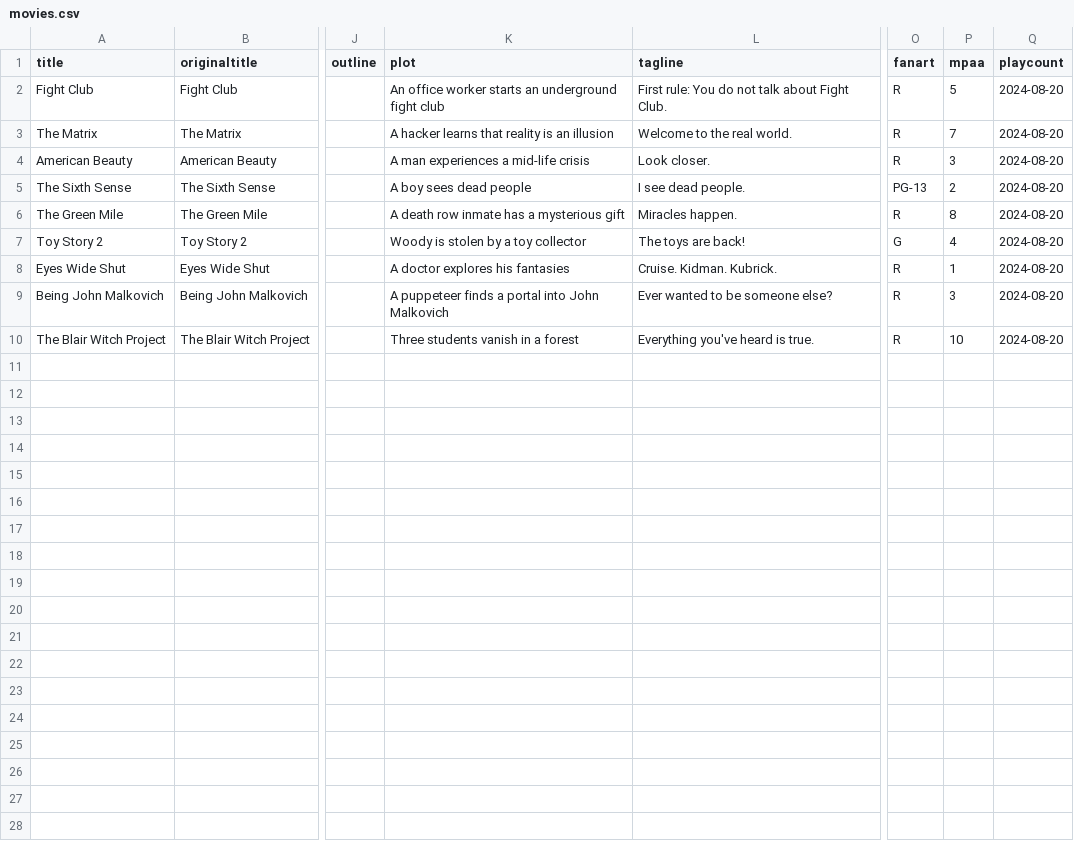
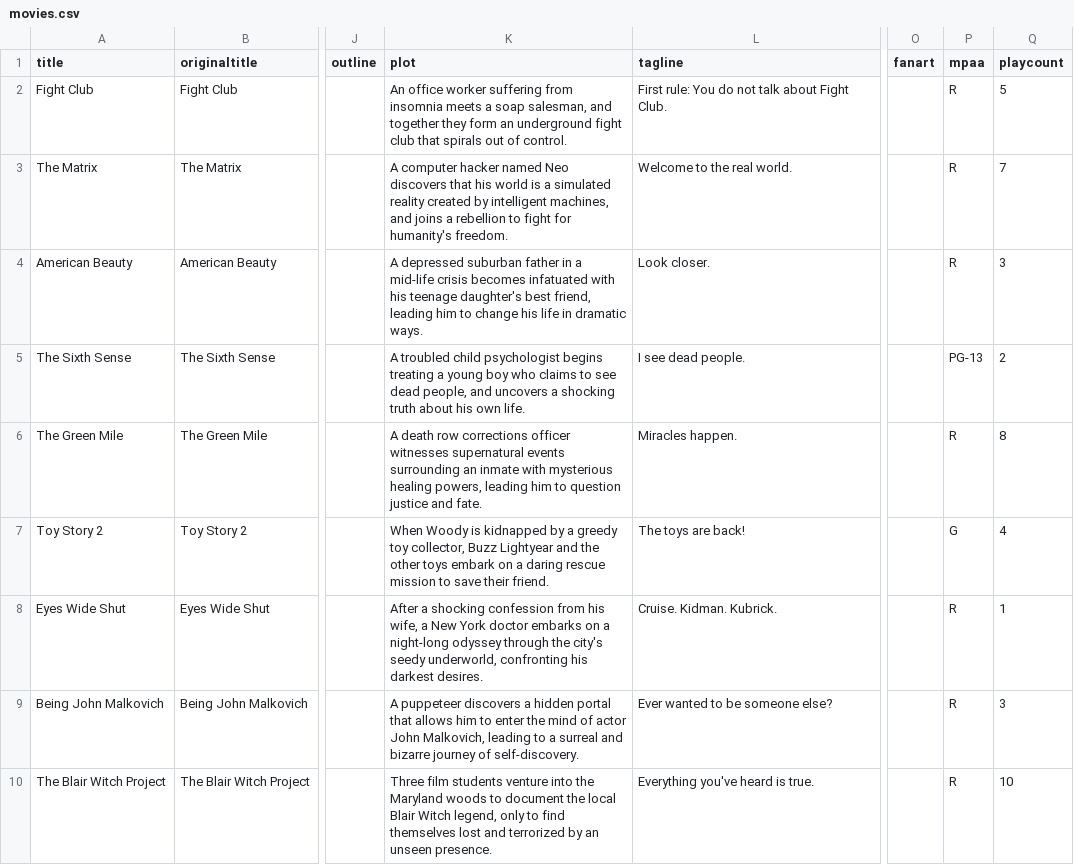
Before and after one commit to rixwoodling/csv2nfo, a CSV file: movies.csv, drawn as a sheet; only a part is shown, gaps mark what is left out; the diff names each change by its address in the sheet, - before the commit and + after, or states it on an @@ line.

Commit message:
Update movies.csv

```diff
--- a/movies.csv
+++ b/movies.csv
-K2 (plot): …office worker starts an underground fight club
+K2 (plot): …office worker suffering from insomnia meets a soap salesman, and together they form an underground fight club that spirals out of control.
-O2:O4 (fanart): R
+O2:O4 (fanart): (empty)
-P2 (mpaa): 5
+P2 (mpaa): R
-Q2 (playcount): 2024-08-20
+Q2 (playcount): 5
-K3 (plot): A hacker learns that reality is an illusion
+K3 (plot): A computer hacker named Neo discovers that his world is a simulated reality created by intelligent machines, and joins a rebellion to fight for humanity's freedom.
-P3 (mpaa): 7
+P3 (mpaa): R
-Q3 (playcount): 2024-08-20
+Q3 (playcount): 7
-K4 (plot): A man experiences a mid-life crisis
+K4 (plot): A depressed suburban father in a mid-life crisis becomes infatuated with his teenage daughter's best friend, leading him to change his life in dramatic ways.
-P4 (mpaa): 3
+P4 (mpaa): R
-Q4 (playcount): 2024-08-20
+Q4 (playcount): 3
-K5 (plot): A boy sees dead people
+K5 (plot): A troubled child psychologist begins treating a young boy who claims to see dead people, and uncovers a shocking truth about his own life.
-O5 (fanart): PG-13
+O5 (fanart): (empty)
-P5 (mpaa): 2
+P5 (mpaa): PG-13
-Q5 (playcount): 2024-08-20
+Q5 (playcount): 2
-K6 (plot): …death row inmate has a mysterious gift
+K6 (plot): …death row corrections officer witnesses supernatural events surrounding an inmate with mysterious healing powers, leading him to question justice and fate.
-O6 (fanart): R
+O6 (fanart): (empty)
-P6 (mpaa): 8
+P6 (mpaa): R
-Q6 (playcount): 2024-08-20
+Q6 (playcount): 8
-K7 (plot): Woody is stolen by a toy collector
+K7 (plot): When Woody is kidnapped by a greedy toy collector, Buzz Lightyear and the other toys embark on a daring rescue mission to save their friend.
-O7 (fanart): G
+O7 (fanart): (empty)
-P7 (mpaa): 4
+P7 (mpaa): G
-Q7 (playcount): 2024-08-20
+Q7 (playcount): 4
-K8 (plot): A doctor explores his fantasies
+K8 (plot): After a shocking confession from his wife, a New York doctor embarks on a night-long odyssey through the city's seedy underworld, confronting his darkest desires.
-O8:O10 (fanart): R
+O8:O10 (fanart): (empty)
-P8 (mpaa): 1
+P8 (mpaa): R
-Q8 (playcount): 2024-08-20
+Q8 (playcount): 1
-K9 (plot): A puppeteer finds a portal into John Malkovich
+K9 (plot): A puppeteer discovers a hidden portal that allows him to enter the mind of actor John Malkovich, leading to a surreal and bizarre journey of self-discovery.
-P9 (mpaa): 3
+P9 (mpaa): R
-Q9 (playcount): 2024-08-20
+Q9 (playcount): 3
-K10 (plot): Three students vanish in a forest
+K10 (plot): Three film students venture into the Maryland woods to document the local Blair Witch legend, only to find themselves lost and terrorized by an unseen presence.
-P10 (mpaa): 10
+P10 (mpaa): R
-Q10 (playcount): 2024-08-20
+Q10 (playcount): 10
```
